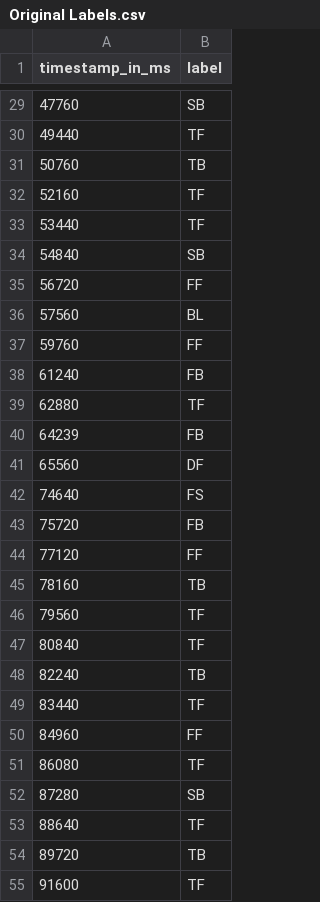
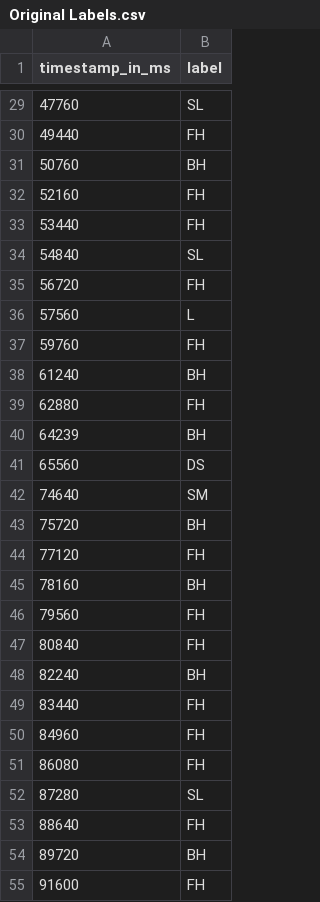
Before and after one commit to kuehnenr/TennisAudioTSC, a CSV file: Datasets/Highlights Video - Wimbledon 2008 (Federer vs. Nadal)/Original Labels.csv, drawn as a sheet; only a part is shown, gaps mark what is left out; the diff covers the shown part only.

Commit message:
Highlights Video Labels added

```diff
--- a/Datasets/Highlights Video - Wimbledon 2008 (Federer vs. Nadal)/Original Labels.csv
+++ b/Datasets/Highlights Video - Wimbledon 2008 (Federer vs. Nadal)/Original Labels.csv
@@ -29,27 +29,27 @@ timestamp_in_ms,label
-47760,SB
-49440,TF
-50760,TB
-52160,TF
-53440,TF
-54840,SB
-56720,FF
-57560,BL
-59760,FF
-61240,FB
-62880,TF
-64239,FB
-65560,DF
-74640,FS
-75720,FB
-77120,FF
-78160,TB
-79560,TF
-80840,TF
-82240,TB
-83440,TF
-84960,FF
-86080,TF
-87280,SB
-88640,TF
-89720,TB
-91600,TF
+47760,SL
+49440,FH
+50760,BH
+52160,FH
+53440,FH
+54840,SL
+56720,FH
+57560,L
+59760,FH
+61240,BH
+62880,FH
+64239,BH
+65560,DS
+74640,SM
+75720,BH
+77120,FH
+78160,BH
+79560,FH
+80840,FH
+82240,BH
+83440,FH
+84960,FH
+86080,FH
+87280,SL
+88640,FH
+89720,BH
+91600,FH
```
Also changed, not shown: 102 edited cells elsewhere in this file, 1 other file.
